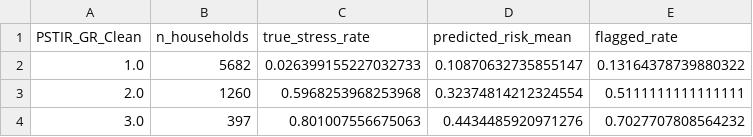
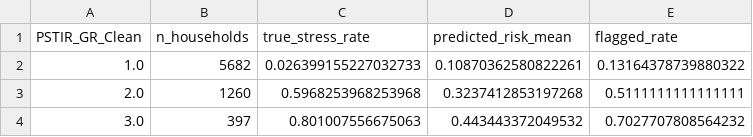
Before and after one commit to Theeyecode/Housing-Stress-Canada, a CSV file: artifacts/pstir_robustness.csv, drawn as a sheet.

```diff
--- a/artifacts/pstir_robustness.csv
+++ b/artifacts/pstir_robustness.csv
@@ -1,4 +1,4 @@
 PSTIR_GR_Clean,n_households,true_stress_rate,predicted_risk_mean,flagged_rate
-1.0,5682,0.026399155227032733,0.10870632735855147,0.13164378739880322
-2.0,1260,0.5968253968253968,0.32374814212324554,0.5111111111111111
-3.0,397,0.801007556675063,0.4434485920971276,0.7027707808564232
+1.0,5682,0.026399155227032733,0.10870362580822261,0.13164378739880322
+2.0,1260,0.5968253968253968,0.3237412853197268,0.5111111111111111
+3.0,397,0.801007556675063,0.443443372049532,0.7027707808564232
```
Also changed, not shown: artifacts/dashboard_threshold_tradeoff.csv, 3 other files.
